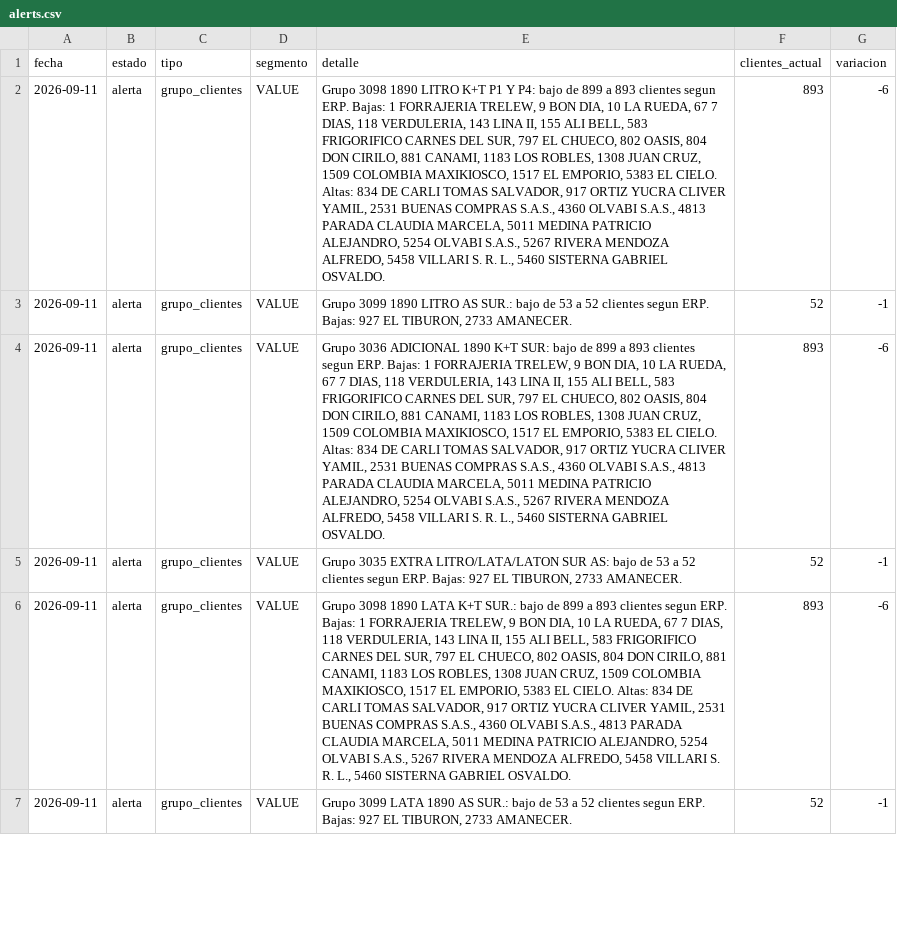
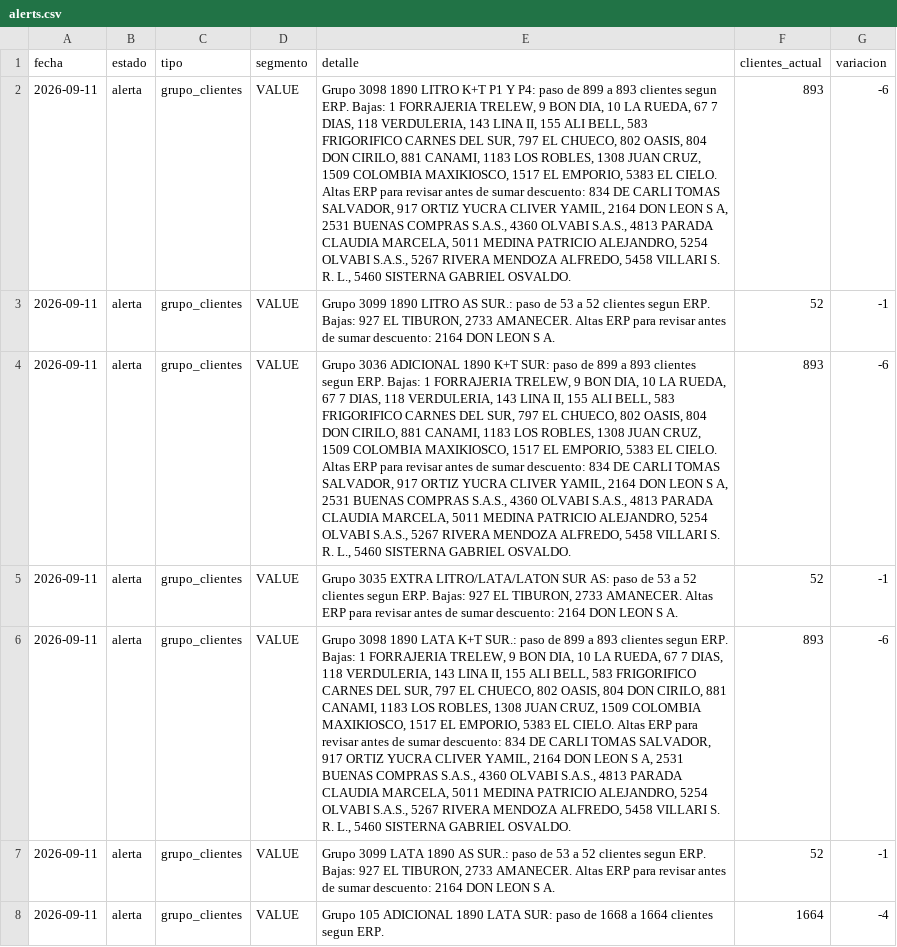
Before and after one commit to tomasddv/grupo-de-clientes-, a CSV file: trade_spend_dashboard/data/processed/alerts.csv, drawn as a sheet; only a part is shown; the diff covers the shown part only; the diff names each change by its address in the sheet, - before the commit and + after, or states it on an @@ line.

```diff
--- a/trade_spend_dashboard/data/processed/alerts.csv
+++ b/trade_spend_dashboard/data/processed/alerts.csv
-E2 (detalle): …Y P4: bajo de 899 a 893 clientes segun ERP. Bajas: 1 FORRAJERIA TRELEW, 9 BON DIA, 10 LA RUEDA, 67 7 DIAS, 118 VERDULERIA, 143 LINA II, 155 ALI BELL, 583 FRIGORIFICO CARNES DEL SUR, 797 EL CHUECO, 802 OASIS, 804 DON CIRILO, 881 CANAMI, 1183 LOS ROBLES, 1308 JUAN CRUZ, 1509 COLOMBIA MAXIKIOSCO, 1517 EL EMPORIO, 5383 EL CIELO. Altas: 834 DE CARLI TOMAS SALVADOR, 917 ORTIZ YUCRA CLIVER YAMIL, 2531 BUENAS…
+E2 (detalle): …Y P4: paso de 899 a 893 clientes segun ERP. Bajas: 1 FORRAJERIA TRELEW, 9 BON DIA, 10 LA RUEDA, 67 7 DIAS, 118 VERDULERIA, 143 LINA II, 155 ALI BELL, 583 FRIGORIFICO CARNES DEL SUR, 797 EL CHUECO, 802 OASIS, 804 DON CIRILO, 881 CANAMI, 1183 LOS ROBLES, 1308 JUAN CRUZ, 1509 COLOMBIA MAXIKIOSCO, 1517 EL EMPORIO, 5383 EL CIELO. Altas ERP para revisar antes de sumar descuento: 834 DE CARLI TOMAS SALVADOR, 917 ORTIZ YUCRA CLIVER YAMIL, 2164 DON LEON S A, 2531 BUENAS…
-E3 (detalle): …AS SUR.: bajo de 53 a 52 clientes segun ERP. Bajas: 927 EL TIBURON, 2733 AMANECER.
+E3 (detalle): …AS SUR.: paso de 53 a 52 clientes segun ERP. Bajas: 927 EL TIBURON, 2733 AMANECER. Altas ERP para revisar antes de sumar descuento: 2164 DON LEON S A.
-E4 (detalle): …K+T SUR: bajo de 899 a 893 clientes segun ERP. Bajas: 1 FORRAJERIA TRELEW, 9 BON DIA, 10 LA RUEDA, 67 7 DIAS, 118 VERDULERIA, 143 LINA II, 155 ALI BELL, 583 FRIGORIFICO CARNES DEL SUR, 797 EL CHUECO, 802 OASIS, 804 DON CIRILO, 881 CANAMI, 1183 LOS ROBLES, 1308 JUAN CRUZ, 1509 COLOMBIA MAXIKIOSCO, 1517 EL EMPORIO, 5383 EL CIELO. Altas: 834 DE CARLI TOMAS SALVADOR, 917 ORTIZ YUCRA CLIVER YAMIL, 2531 BUENAS…
+E4 (detalle): …K+T SUR: paso de 899 a 893 clientes segun ERP. Bajas: 1 FORRAJERIA TRELEW, 9 BON DIA, 10 LA RUEDA, 67 7 DIAS, 118 VERDULERIA, 143 LINA II, 155 ALI BELL, 583 FRIGORIFICO CARNES DEL SUR, 797 EL CHUECO, 802 OASIS, 804 DON CIRILO, 881 CANAMI, 1183 LOS ROBLES, 1308 JUAN CRUZ, 1509 COLOMBIA MAXIKIOSCO, 1517 EL EMPORIO, 5383 EL CIELO. Altas ERP para revisar antes de sumar descuento: 834 DE CARLI TOMAS SALVADOR, 917 ORTIZ YUCRA CLIVER YAMIL, 2164 DON LEON S A, 2531 BUENAS…
-E5 (detalle): …SUR AS: bajo de 53 a 52 clientes segun ERP. Bajas: 927 EL TIBURON, 2733 AMANECER.
+E5 (detalle): …SUR AS: paso de 53 a 52 clientes segun ERP. Bajas: 927 EL TIBURON, 2733 AMANECER. Altas ERP para revisar antes de sumar descuento: 2164 DON LEON S A.
-E6 (detalle): …K+T SUR.: bajo de 899 a 893 clientes segun ERP. Bajas: 1 FORRAJERIA TRELEW, 9 BON DIA, 10 LA RUEDA, 67 7 DIAS, 118 VERDULERIA, 143 LINA II, 155 ALI BELL, 583 FRIGORIFICO CARNES DEL SUR, 797 EL CHUECO, 802 OASIS, 804 DON CIRILO, 881 CANAMI, 1183 LOS ROBLES, 1308 JUAN CRUZ, 1509 COLOMBIA MAXIKIOSCO, 1517 EL EMPORIO, 5383 EL CIELO. Altas: 834 DE CARLI TOMAS SALVADOR, 917 ORTIZ YUCRA CLIVER YAMIL, 2531 BUENAS…
+E6 (detalle): …K+T SUR.: paso de 899 a 893 clientes segun ERP. Bajas: 1 FORRAJERIA TRELEW, 9 BON DIA, 10 LA RUEDA, 67 7 DIAS, 118 VERDULERIA, 143 LINA II, 155 ALI BELL, 583 FRIGORIFICO CARNES DEL SUR, 797 EL CHUECO, 802 OASIS, 804 DON CIRILO, 881 CANAMI, 1183 LOS ROBLES, 1308 JUAN CRUZ, 1509 COLOMBIA MAXIKIOSCO, 1517 EL EMPORIO, 5383 EL CIELO. Altas ERP para revisar antes de sumar descuento: 834 DE CARLI TOMAS SALVADOR, 917 ORTIZ YUCRA CLIVER YAMIL, 2164 DON LEON S A, 2531 BUENAS…
-E7 (detalle): …AS SUR.: bajo de 53 a 52 clientes segun ERP. Bajas: 927 EL TIBURON, 2733 AMANECER.
+E7 (detalle): …AS SUR.: paso de 53 a 52 clientes segun ERP. Bajas: 927 EL TIBURON, 2733 AMANECER. Altas ERP para revisar antes de sumar descuento: 2164 DON LEON S A.
+row 8: 2026-09-11 | alerta | grupo_clientes | VALUE | Grupo 105 ADICIONAL 1890 LATA SUR: paso de 1668 a 1664 clientes segun ERP. | 1664 | -4
```
Also changed, not shown: 21 removed rows and 6 edited cells elsewhere in this file, trade_spend_dashboard/data/processed/client_percentages.csv.
